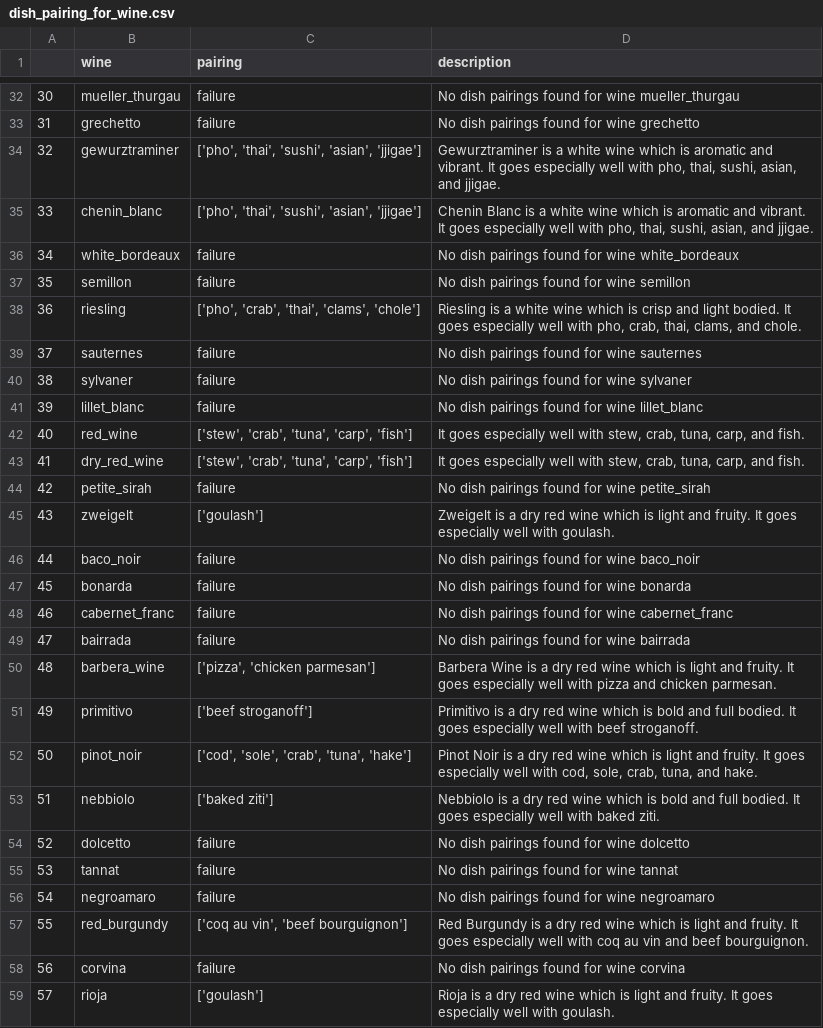
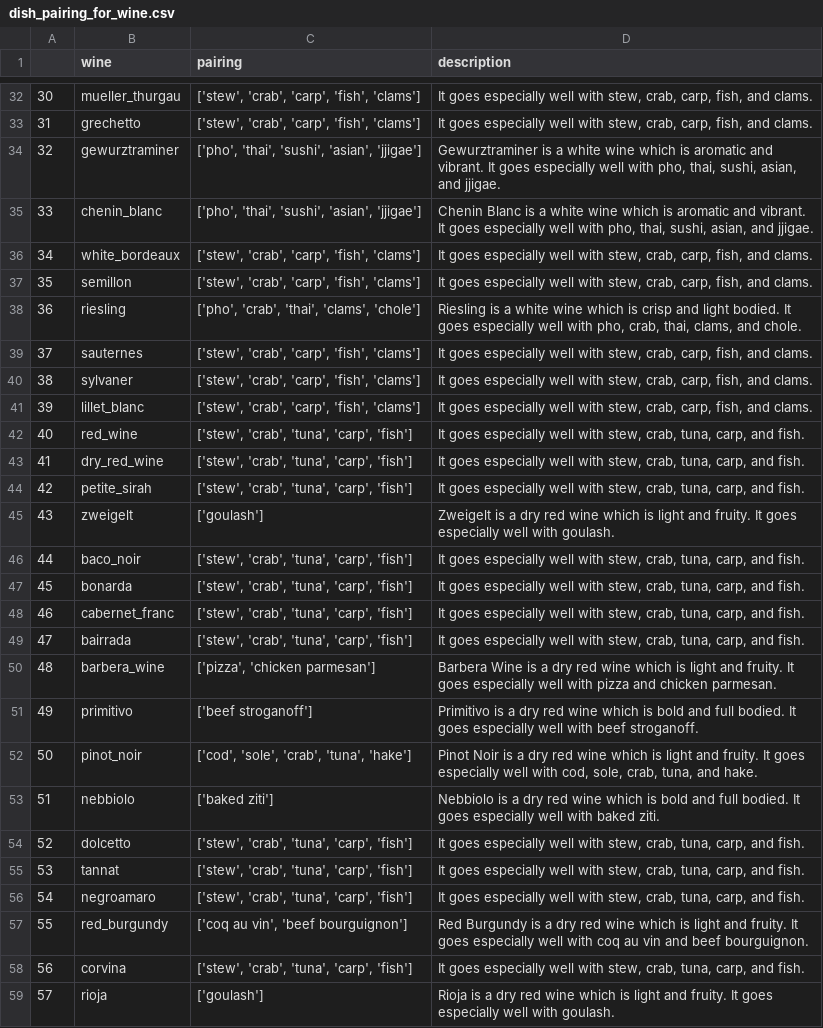
Before and after one commit to Jamahler/Project-3, a CSV file: asmvm_files/dish_pairing_for_wine.csv, drawn as a sheet; only a part is shown, gaps mark what is left out; the diff covers the shown part only; the diff names each change by its address in the sheet, - before the commit and + after, or states it on an @@ line.

```diff
--- a/asmvm_files/dish_pairing_for_wine.csv
+++ b/asmvm_files/dish_pairing_for_wine.csv
-C32:C33 (pairing): failure
+C32:C33 (pairing): ['stew', 'crab', 'carp', 'fish', 'clams']
-D32 (description): No dish pairings found for wine mueller_thurgau
+D32 (description): It goes especially well with stew, crab, carp, fish, and clams.
-D33 (description): No dish pairings found for wine grechetto
+D33 (description): It goes especially well with stew, crab, carp, fish, and clams.
-C36:C37 (pairing): failure
+C36:C37 (pairing): ['stew', 'crab', 'carp', 'fish', 'clams']
-D36 (description): No dish pairings found for wine white_bordeaux
+D36 (description): It goes especially well with stew, crab, carp, fish, and clams.
-D37 (description): No dish pairings found for wine semillon
+D37 (description): It goes especially well with stew, crab, carp, fish, and clams.
-C39:C41 (pairing): failure
+C39:C41 (pairing): ['stew', 'crab', 'carp', 'fish', 'clams']
-D39 (description): No dish pairings found for wine sauternes
+D39 (description): It goes especially well with stew, crab, carp, fish, and clams.
-D40 (description): No dish pairings found for wine sylvaner
+D40 (description): It goes especially well with stew, crab, carp, fish, and clams.
-D41 (description): No dish pairings found for wine lillet_blanc
+D41 (description): It goes especially well with stew, crab, carp, fish, and clams.
-C44 (pairing): failure
+C44 (pairing): ['stew', 'crab', 'tuna', 'carp', 'fish']
-D44 (description): No dish pairings found for wine petite_sirah
+D44 (description): It goes especially well with stew, crab, tuna, carp, and fish.
-C46:C49 (pairing): failure
+C46:C49 (pairing): ['stew', 'crab', 'tuna', 'carp', 'fish']
-D46 (description): No dish pairings found for wine baco_noir
+D46 (description): It goes especially well with stew, crab, tuna, carp, and fish.
-D47 (description): No dish pairings found for wine bonarda
+D47 (description): It goes especially well with stew, crab, tuna, carp, and fish.
-D48 (description): No dish pairings found for wine cabernet_franc
+D48 (description): It goes especially well with stew, crab, tuna, carp, and fish.
-D49 (description): No dish pairings found for wine bairrada
+D49 (description): It goes especially well with stew, crab, tuna, carp, and fish.
-C54:C56 (pairing): failure
+C54:C56 (pairing): ['stew', 'crab', 'tuna', 'carp', 'fish']
-D54 (description): No dish pairings found for wine dolcetto
+D54 (description): It goes especially well with stew, crab, tuna, carp, and fish.
-D55 (description): No dish pairings found for wine tannat
+D55 (description): It goes especially well with stew, crab, tuna, carp, and fish.
-D56 (description): No dish pairings found for wine negroamaro
+D56 (description): It goes especially well with stew, crab, tuna, carp, and fish.
-C58 (pairing): failure
+C58 (pairing): ['stew', 'crab', 'tuna', 'carp', 'fish']
-D58 (description): No dish pairings found for wine corvina
+D58 (description): It goes especially well with stew, crab, tuna, carp, and fish.
```
Also changed, not shown: 2 removed rows, 66 edited cells and row numbers in column A elsewhere in this file, 10 other files.
